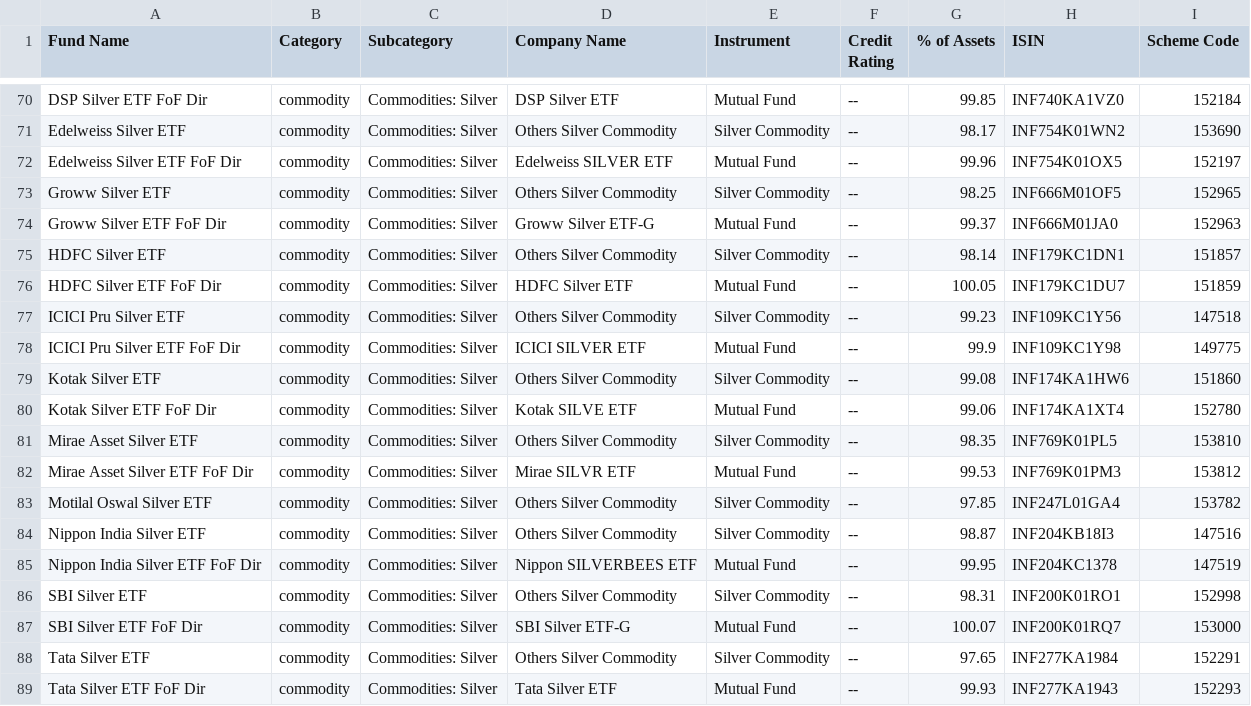
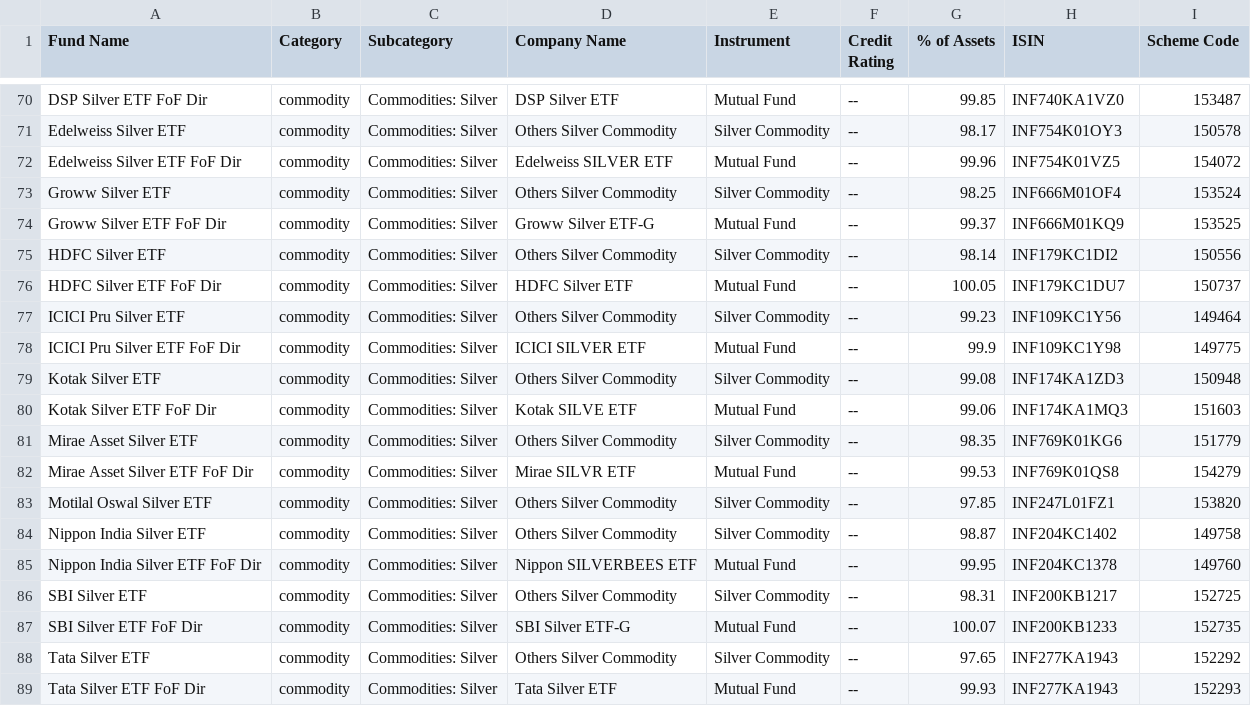
Before and after one commit to ayushpant007/FinFriend-Planner, a CSV file: Mutual Fund/Commodities_Funds_Holdings.csv, drawn as a sheet; only a part is shown, gaps mark what is left out; the diff covers the shown part only; the diff names each change by its address in the sheet, - before the commit and + after, or states it on an @@ line.

```diff
--- a/Mutual Fund/Commodities_Funds_Holdings.csv
+++ b/Mutual Fund/Commodities_Funds_Holdings.csv
-I70 (Scheme Code): 152184
+I70 (Scheme Code): 153487
-H71 (ISIN): INF754K01WN2
+H71 (ISIN): INF754K01OY3
-I71 (Scheme Code): 153690
+I71 (Scheme Code): 150578
-H72 (ISIN): INF754K01OX5
+H72 (ISIN): INF754K01VZ5
-I72 (Scheme Code): 152197
+I72 (Scheme Code): 154072
-H73 (ISIN): INF666M01OF5
+H73 (ISIN): INF666M01OF4
-I73 (Scheme Code): 152965
+I73 (Scheme Code): 153524
-H74 (ISIN): INF666M01JA0
+H74 (ISIN): INF666M01KQ9
-I74 (Scheme Code): 152963
+I74 (Scheme Code): 153525
-H75 (ISIN): INF179KC1DN1
+H75 (ISIN): INF179KC1DI2
-I75 (Scheme Code): 151857
+I75 (Scheme Code): 150556
-I76 (Scheme Code): 151859
+I76 (Scheme Code): 150737
-I77 (Scheme Code): 147518
+I77 (Scheme Code): 149464
-H79 (ISIN): INF174KA1HW6
+H79 (ISIN): INF174KA1ZD3
-I79 (Scheme Code): 151860
+I79 (Scheme Code): 150948
-H80 (ISIN): INF174KA1XT4
+H80 (ISIN): INF174KA1MQ3
-I80 (Scheme Code): 152780
+I80 (Scheme Code): 151603
-H81 (ISIN): INF769K01PL5
+H81 (ISIN): INF769K01KG6
-I81 (Scheme Code): 153810
+I81 (Scheme Code): 151779
-H82 (ISIN): INF769K01PM3
+H82 (ISIN): INF769K01QS8
-I82 (Scheme Code): 153812
+I82 (Scheme Code): 154279
-H83 (ISIN): INF247L01GA4
+H83 (ISIN): INF247L01FZ1
-I83 (Scheme Code): 153782
+I83 (Scheme Code): 153820
-H84 (ISIN): INF204KB18I3
+H84 (ISIN): INF204KC1402
-I84 (Scheme Code): 147516
+I84 (Scheme Code): 149758
-I85 (Scheme Code): 147519
+I85 (Scheme Code): 149760
-H86 (ISIN): INF200K01RO1
+H86 (ISIN): INF200KB1217
-I86 (Scheme Code): 152998
+I86 (Scheme Code): 152725
-H87 (ISIN): INF200K01RQ7
+H87 (ISIN): INF200KB1233
-I87 (Scheme Code): 153000
+I87 (Scheme Code): 152735
-H88 (ISIN): INF277KA1984
+H88 (ISIN): INF277KA1943
-I88 (Scheme Code): 152291
+I88 (Scheme Code): 152292
```
Also changed, not shown: 81 edited cells elsewhere in this file, Mutual Fund/Commodities_Funds.csv, Mutual Fund/Debt_Funds.csv, 11 other files.
